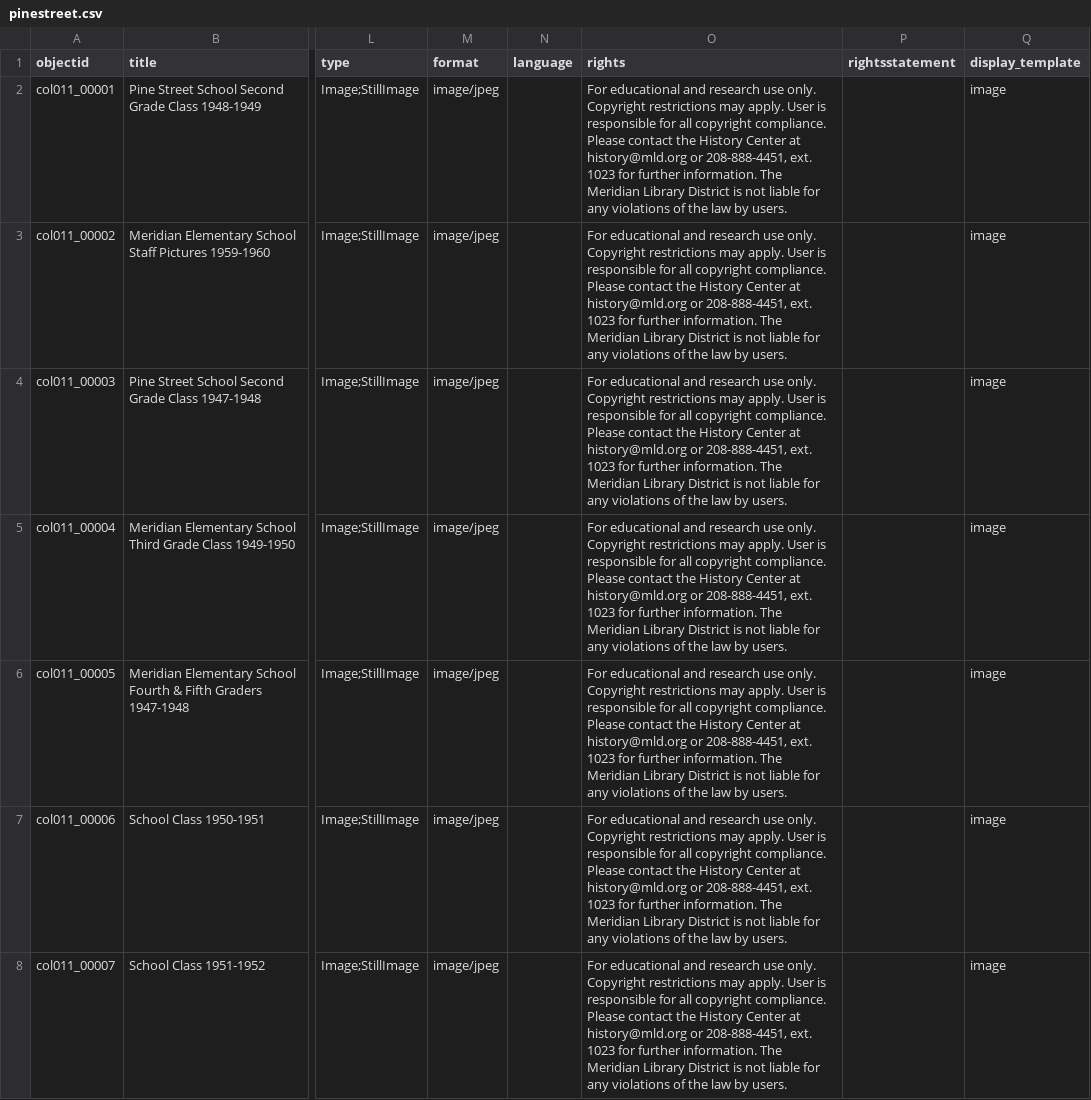
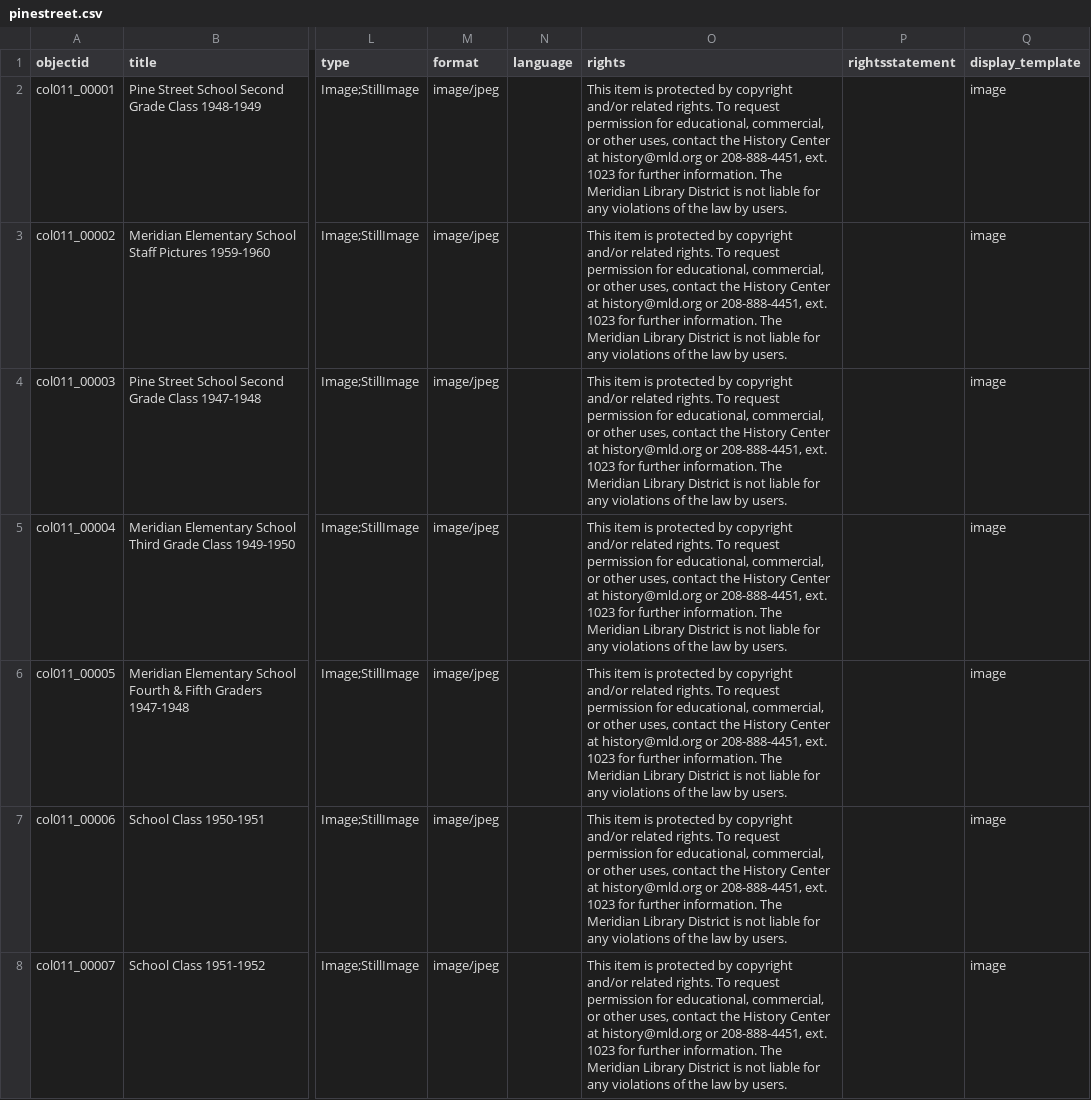
Before and after one commit to historycenter-mld/pinestreetschool, a CSV file: _data/pinestreet.csv, drawn as a sheet; only a part is shown, gaps mark what is left out; the diff covers the shown part only; the diff names each change by its address in the sheet, - before the commit and + after, or states it on an @@ line.

Commit message:
Update pinestreet.csv
Update Metadata

```diff
--- a/_data/pinestreet.csv
+++ b/_data/pinestreet.csv
-O2:O8 (rights): For educational and research use only. Copyright restrictions may apply. User is responsible for all copyright compliance. Please contact the…
+O2:O8 (rights): This item is protected by copyright and/or related rights. To request permission for educational, commercial, or other uses, contact the…
```
Also changed, not shown: 109 edited cells elsewhere in this file.
